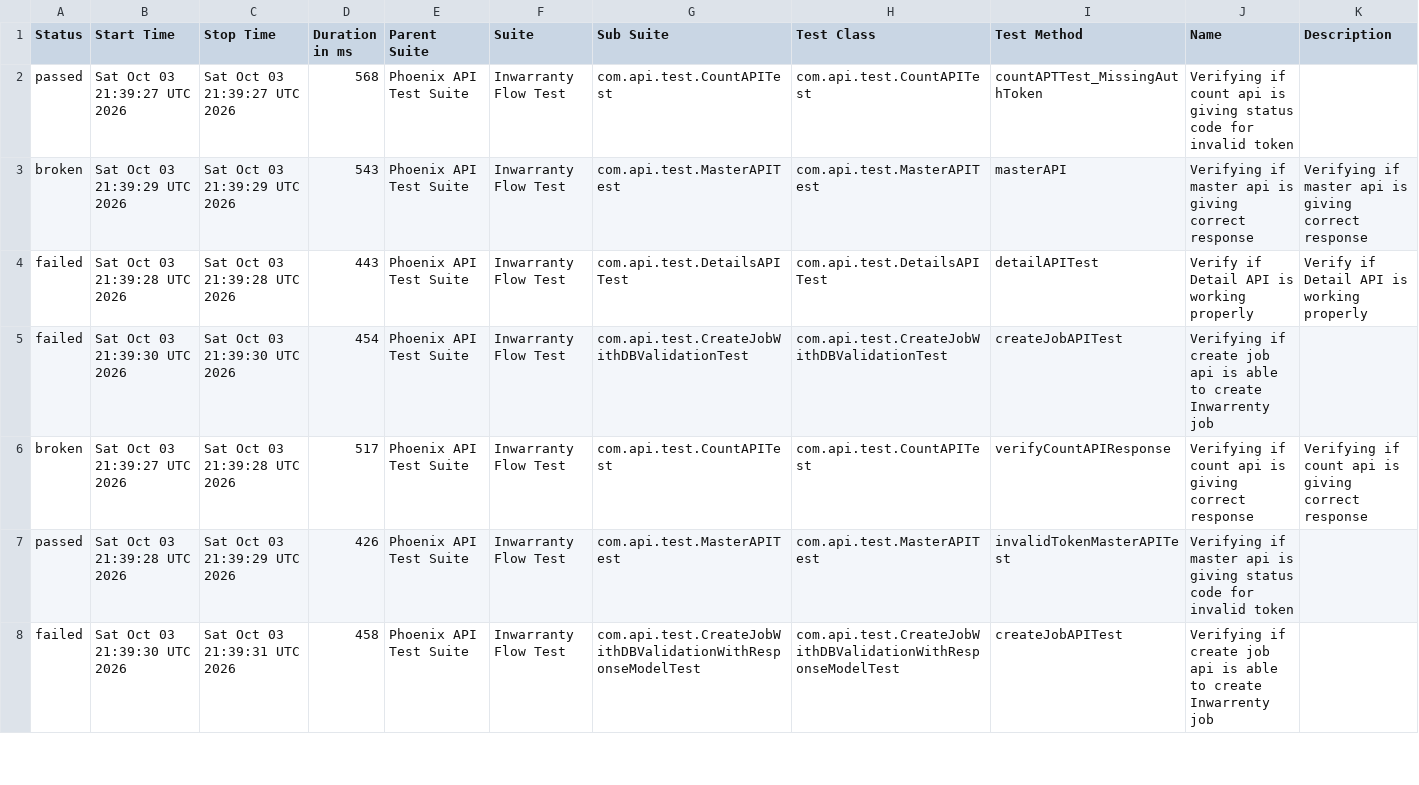
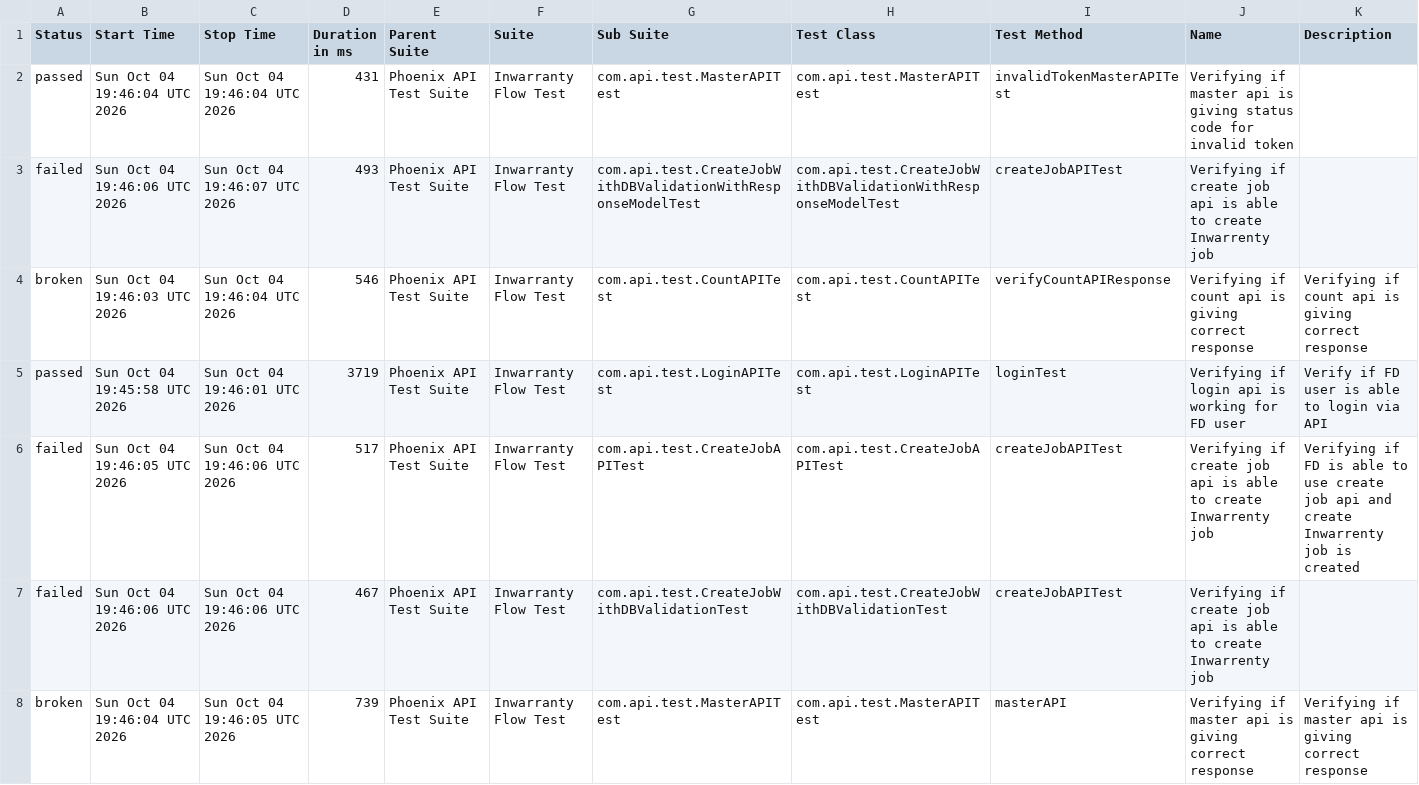
Before and after one commit to manasi7830/PhoneixTestAutomationFramework, a CSV file: data/suites.csv, drawn as a sheet; only a part is shown; the diff covers the shown part only.

```diff
--- a/data/suites.csv
+++ b/data/suites.csv
@@ -1,8 +1,8 @@
 "Status","Start Time","Stop Time","Duration in ms","Parent Suite","Suite","Sub Suite","Test Class","Test Method","Name","Description"
-"passed","Sat Oct 03 21:39:27 UTC 2026","Sat Oct 03 21:39:27 UTC 2026","568","Phoenix API Test Suite","Inwarranty Flow Test","com.api.test.CountAPITest","com.api.test.CountAPITest","countAPTTest_MissingAuthToken","Verifying if count api is giving status code for invalid token ",""
-"broken","Sat Oct 03 21:39:29 UTC 2026","Sat Oct 03 21:39:29 UTC 2026","543","Phoenix API Test Suite","Inwarranty Flow Test","com.api.test.MasterAPITest","com.api.test.MasterAPITest","masterAPI","Verifying if master api is giving correct response","Verifying if master api is giving correct response"
-"failed","Sat Oct 03 21:39:28 UTC 2026","Sat Oct 03 21:39:28 UTC 2026","443","Phoenix API Test Suite","Inwarranty Flow Test","com.api.test.DetailsAPITest","com.api.test.DetailsAPITest","detailAPITest","Verify if Detail API is working properly","Verify if Detail API is working properly"
-"failed","Sat Oct 03 21:39:30 UTC 2026","Sat Oct 03 21:39:30 UTC 2026","454","Phoenix API Test Suite","Inwarranty Flow Test","com.api.test.CreateJobWithDBValidationTest","com.api.test.CreateJobWithDBValidationTest","createJobAPITest","Verifying if create job api is able to create Inwarrenty job",""
-"broken","Sat Oct 03 21:39:27 UTC 2026","Sat Oct 03 21:39:28 UTC 2026","517","Phoenix API Test Suite","Inwarranty Flow Test","com.api.test.CountAPITest","com.api.test.CountAPITest","verifyCountAPIResponse","Verifying if count api is giving correct response","Verifying if count api is giving correct response"
-"passed","Sat Oct 03 21:39:28 UTC 2026","Sat Oct 03 21:39:29 UTC 2026","426","Phoenix API Test Suite","Inwarranty Flow Test","com.api.test.MasterAPITest","com.api.test.MasterAPITest","invalidTokenMasterAPITest","Verifying if master api is giving status code for invalid token ",""
-"failed","Sat Oct 03 21:39:30 UTC 2026","Sat Oct 03 21:39:31 UTC 2026","458","Phoenix API Test Suite","Inwarranty Flow Test","com.api.test.CreateJobWithDBValidationWithResponseModelTest","com.api.test.CreateJobWithDBValidationWithResponseModelTest","createJobAPITest","Verifying if create job api is able to create Inwarrenty job",""
+"passed","Sun Oct 04 19:46:04 UTC 2026","Sun Oct 04 19:46:04 UTC 2026","431","Phoenix API Test Suite","Inwarranty Flow Test","com.api.test.MasterAPITest","com.api.test.MasterAPITest","invalidTokenMasterAPITest","Verifying if master api is giving status code for invalid token ",""
+"failed","Sun Oct 04 19:46:06 UTC 2026","Sun Oct 04 19:46:07 UTC 2026","493","Phoenix API Test Suite","Inwarranty Flow Test","com.api.test.CreateJobWithDBValidationWithResponseModelTest","com.api.test.CreateJobWithDBValidationWithResponseModelTest","createJobAPITest","Verifying if create job api is able to create Inwarrenty job",""
+"broken","Sun Oct 04 19:46:03 UTC 2026","Sun Oct 04 19:46:04 UTC 2026","546","Phoenix API Test Suite","Inwarranty Flow Test","com.api.test.CountAPITest","com.api.test.CountAPITest","verifyCountAPIResponse","Verifying if count api is giving correct response","Verifying if count api is giving correct response"
+"passed","Sun Oct 04 19:45:58 UTC 2026","Sun Oct 04 19:46:01 UTC 2026","3719","Phoenix API Test Suite","Inwarranty Flow Test","com.api.test.LoginAPITest","com.api.test.LoginAPITest","loginTest","Verifying if login api is working for FD user","Verify if FD user is able to login via API"
+"failed","Sun Oct 04 19:46:05 UTC 2026","Sun Oct 04 19:46:06 UTC 2026","517","Phoenix API Test Suite","Inwarranty Flow Test","com.api.test.CreateJobAPITest","com.api.test.CreateJobAPITest","createJobAPITest","Verifying if create job api is able to create Inwarrenty job","Verifying if  FD is able to use create job api and create Inwarrenty job is created"
+"failed","Sun Oct 04 19:46:06 UTC 2026","Sun Oct 04 19:46:06 UTC 2026","467","Phoenix API Test Suite","Inwarranty Flow Test","com.api.test.CreateJobWithDBValidationTest","com.api.test.CreateJobWithDBValidationTest","createJobAPITest","Verifying if create job api is able to create Inwarrenty job",""
+"broken","Sun Oct 04 19:46:04 UTC 2026","Sun Oct 04 19:46:05 UTC 2026","739","Phoenix API Test Suite","Inwarranty Flow Test","com.api.test.MasterAPITest","com.api.test.MasterAPITest","masterAPI","Verifying if master api is giving correct response","Verifying if master api is giving correct response"
```
Also changed, not shown: 1 added row, 1 removed row and 11 edited cells elsewhere in this file, data/behaviors.csv, 58 other files.
